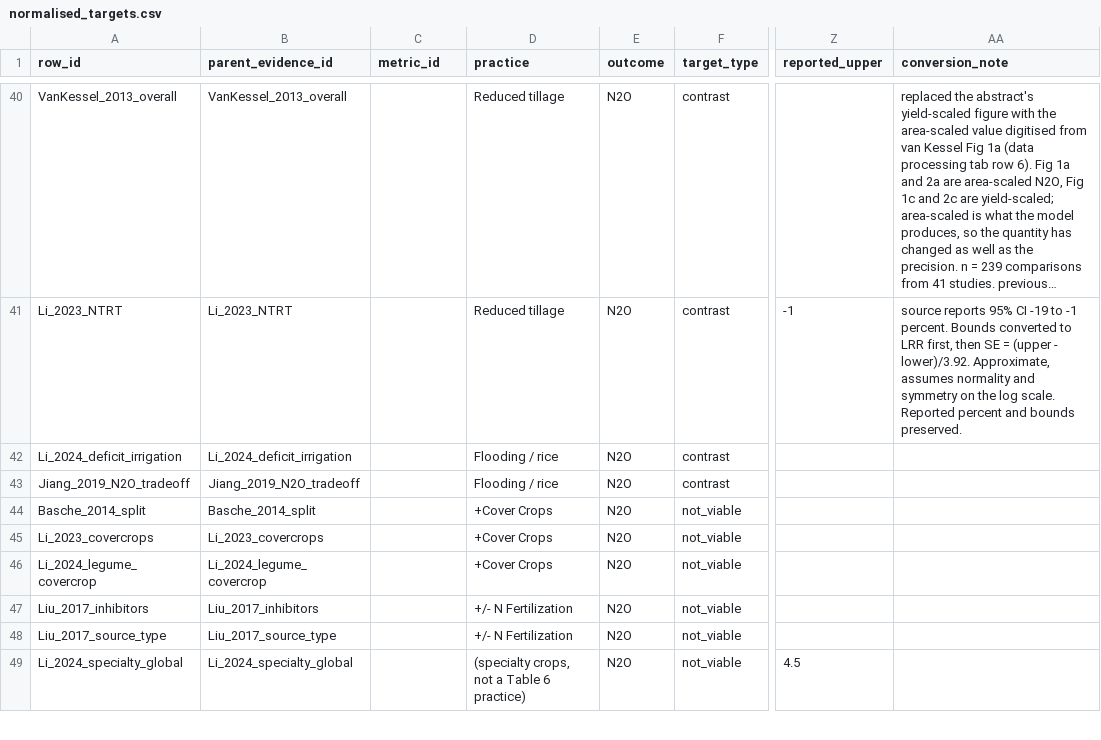
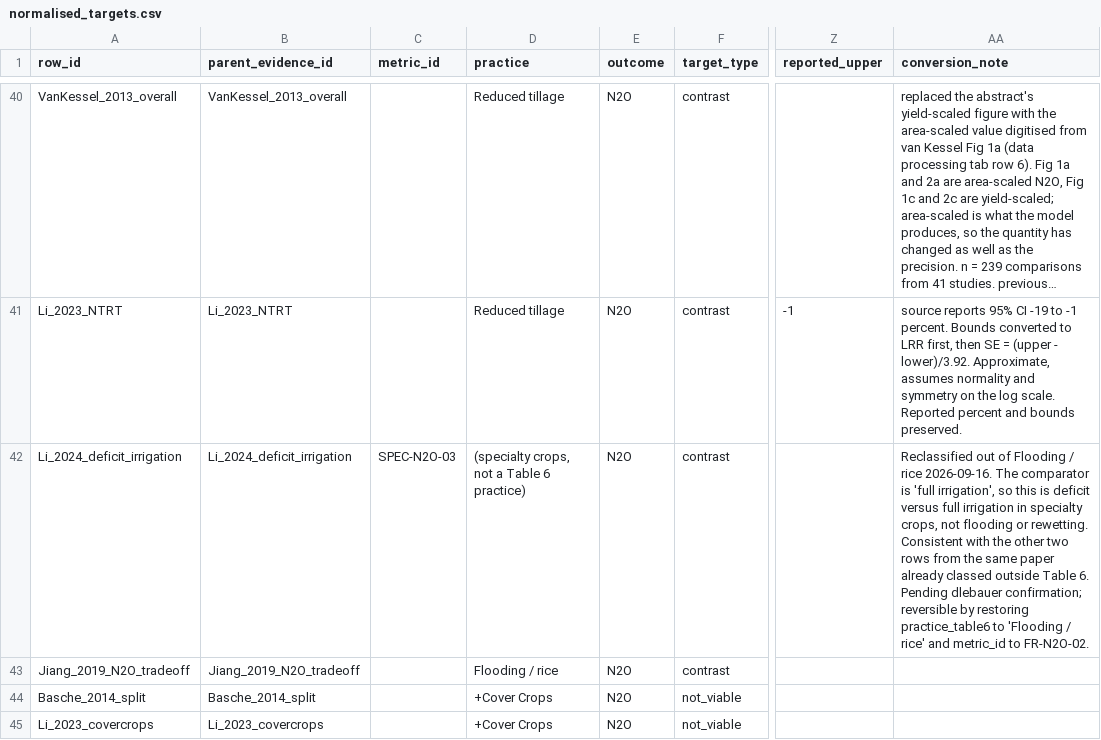
Before and after one commit to ccmmf/cal-val-data, a CSV file: data_raw/statewide_benchmarking/normalised_targets.csv, drawn as a sheet; only a part is shown, gaps mark what is left out; the shorter side is filled out with more unchanged rows; long unchanged cells end in …; the diff names each change by its address in the sheet, - before the commit and + after, or states it on an @@ line.

Commit message:
Reclassify Li 2024 out of flooding
Signed-off-by: Aritra Dey <adey01027@gmail.com>

```diff
--- a/data_raw/statewide_benchmarking/normalised_targets.csv
+++ b/data_raw/statewide_benchmarking/normalised_targets.csv
-C42 (metric_id): (empty)
+C42 (metric_id): SPEC-N2O-03
-D42 (practice): Flooding / rice
+D42 (practice): (specialty crops, not a Table 6 practice)
-AA42 (conversion_note): (empty)
+AA42 (conversion_note): Reclassified out of Flooding / rice 2026-09-16. The comparator is 'full irrigation', so this is deficit versus full irrigation in specialty crops, not flooding or rewetting. Consistent with the other two rows from the same paper already classed outside Table 6. Pending dlebauer confirmation; reversible by restoring practice_table6 to 'Flooding / rice' and metric_id to FR-N2O-02.
```
Also changed, not shown: data_raw/statewide_benchmarking/coverage.csv, data_raw/statewide_benchmarking/extracted_evidence.csv, 2 other files.
